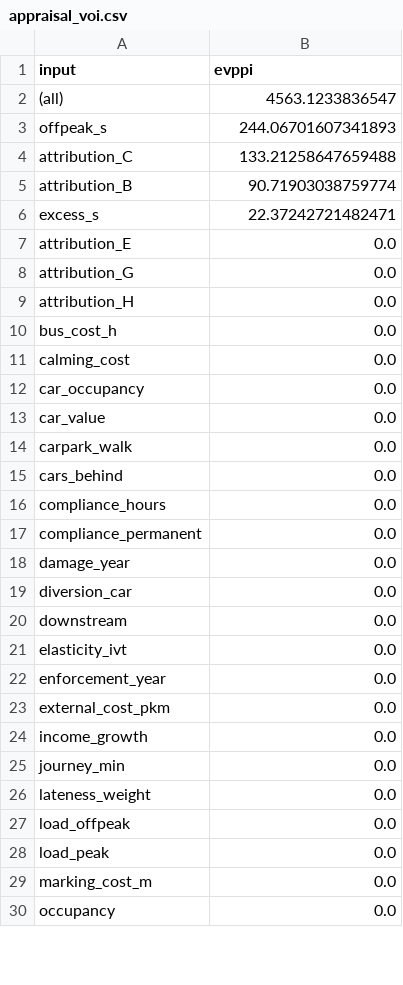
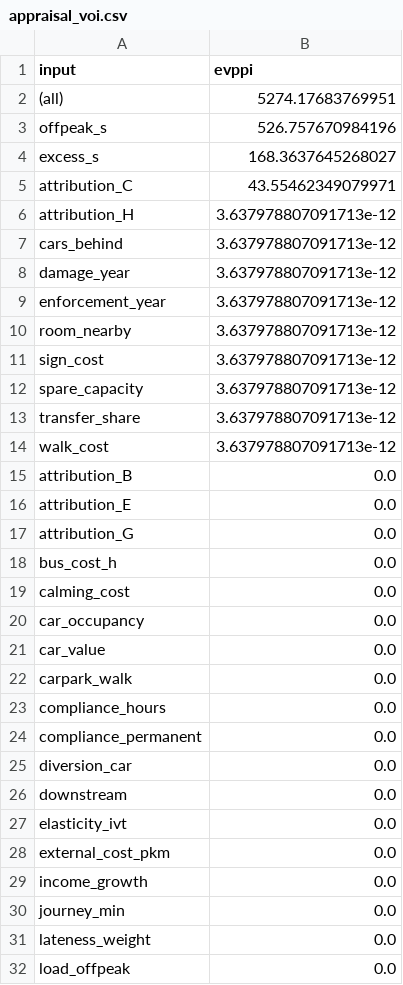
Before and after one commit to diogo4256/mobilidados, a CSV file: cases/lisboa-rua-ricardo-jorge/results/tables/appraisal_voi.csv, drawn as a sheet; only a part is shown; the shorter side is filled out with more unchanged rows; the diff covers the shown part only.

```diff
--- a/cases/lisboa-rua-ricardo-jorge/results/tables/appraisal_voi.csv
+++ b/cases/lisboa-rua-ricardo-jorge/results/tables/appraisal_voi.csv
@@ -1,10 +1,18 @@
 input,evppi
-(all),4563.1233836547
-offpeak_s,244.06701607341893
-attribution_C,133.21258647659488
-attribution_B,90.71903038759774
-excess_s,22.37242721482471
+(all),5274.17683769951
+offpeak_s,526.757670984196
+excess_s,168.3637645268027
+attribution_C,43.55462349079971
+attribution_H,3.637978807091713e-12
+cars_behind,3.637978807091713e-12
+damage_year,3.637978807091713e-12
+enforcement_year,3.637978807091713e-12
+room_nearby,3.637978807091713e-12
+sign_cost,3.637978807091713e-12
+spare_capacity,3.637978807091713e-12
+transfer_share,3.637978807091713e-12
+walk_cost,3.637978807091713e-12
+attribution_B,0.0
 attribution_E,0.0
 attribution_G,0.0
-attribution_H,0.0
 bus_cost_h,0.0
@@ -14,6 +22,4 @@ car_value,0.0
 carpark_walk,0.0
-cars_behind,0.0
 compliance_hours,0.0
 compliance_permanent,0.0
-damage_year,0.0
 diversion_car,0.0
@@ -21,3 +27,2 @@ downstream,0.0
 elasticity_ivt,0.0
-enforcement_year,0.0
 external_cost_pkm,0.0
```
Also changed, not shown: 5 removed rows elsewhere in this file, cases/lisboa-rua-ricardo-jorge/results/tables/appraisal_inputs.csv, cases/lisboa-rua-ricardo-jorge/results/tables/appraisal_results.csv, 23 other files.
